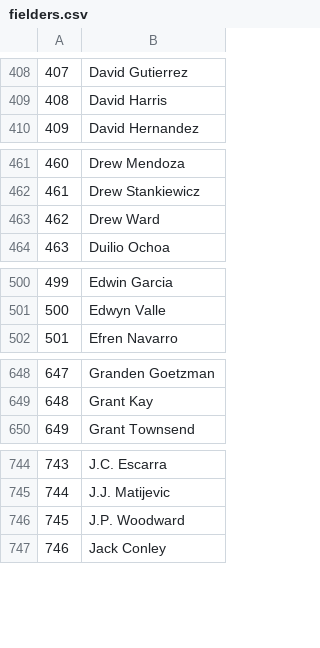
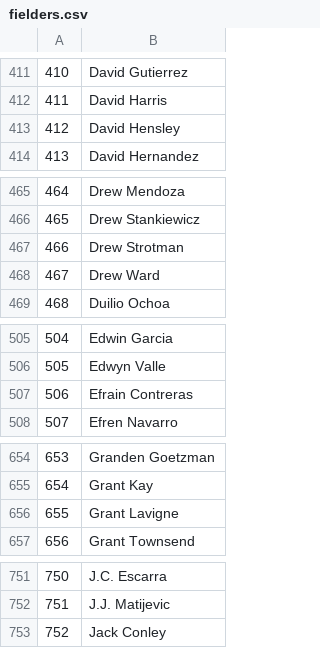
Before and after one commit to axelmora/lmb_statsapp, a CSV file: lmb_stats/fielders.csv, drawn as a sheet; only a part is shown, gaps mark what is left out; removed rows and columns are numbered as before the commit, all else as after; the diff covers the shown part only; the diff names each change by its address in the sheet, - before the commit and + after, or states it on an @@ line.

```diff
--- a/lmb_stats/fielders.csv
+++ b/lmb_stats/fielders.csv
@@ column A renumbered from row 103 down @@
+row 413: 412 | David Hensley
+row 467: 466 | Drew Strotman
+row 507: 506 | Efrain Contreras
+row 656: 655 | Grant Lavigne
-row 746: 745 | J.P. Woodward
```
Also changed, not shown: 14 added rows and 3 removed rows elsewhere in this file, lmb_stats/hitters.csv, lmb_stats/pitchers.csv, 24 other files.
